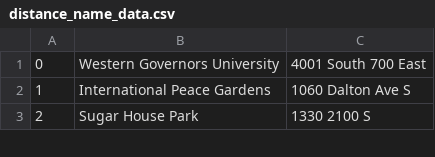
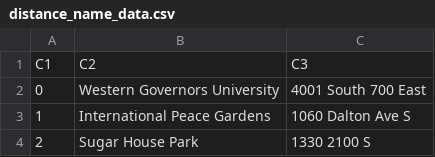
Before and after one commit to david-assouline/C950PythonProject, a CSV file: data/distance_name_data.csv, drawn as a sheet; only a part is shown.

```diff
--- a/data/distance_name_data.csv
+++ b/data/distance_name_data.csv
@@ -1 +1,2 @@
+C1,C2,C3
 0,Western Governors University,4001 South 700 East
```
Also changed, not shown: data/distance_data.csv, 4 other files.
